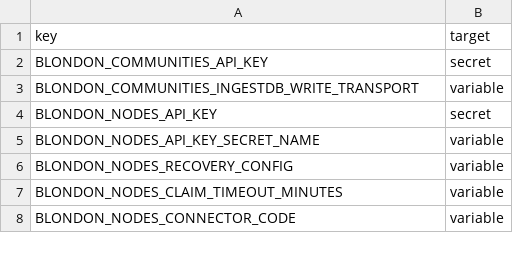
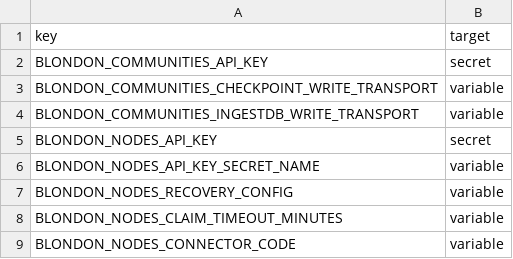
Before and after one commit to TEST-uk-aq/uk-aq-ingest, a CSV file: config/uk_aq_github_env_targets.csv, drawn as a sheet; only a part is shown; the diff names each change by its address in the sheet, - before the commit and + after, or states it on an @@ line.

Commit message:
Add pooled Communities checkpoint write transport

```diff
--- a/config/uk_aq_github_env_targets.csv
+++ b/config/uk_aq_github_env_targets.csv
+row 3: BLONDON_COMMUNITIES_CHECKPOINT_WRITE_TRANSPORT | variable
```
Also changed, not shown: 6 other files.
